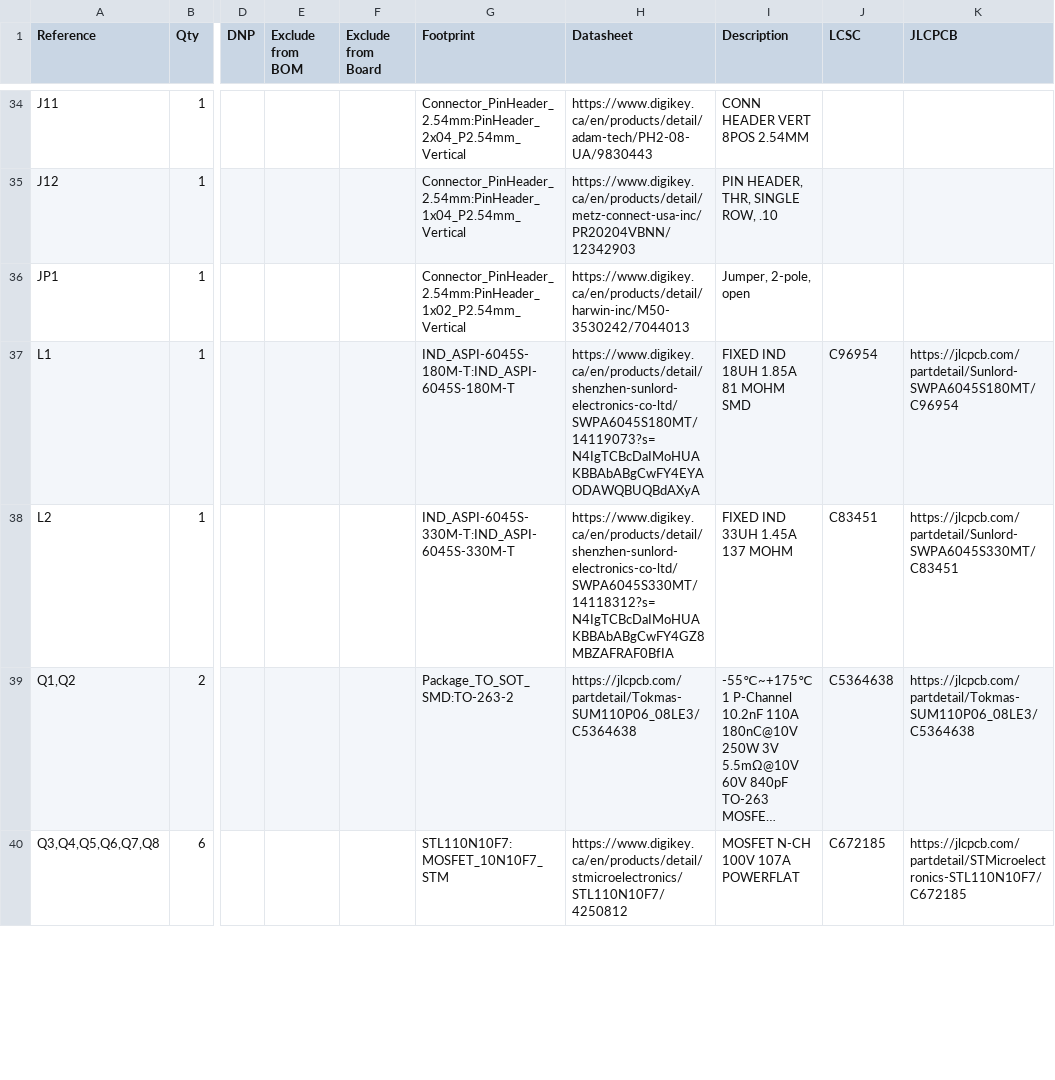
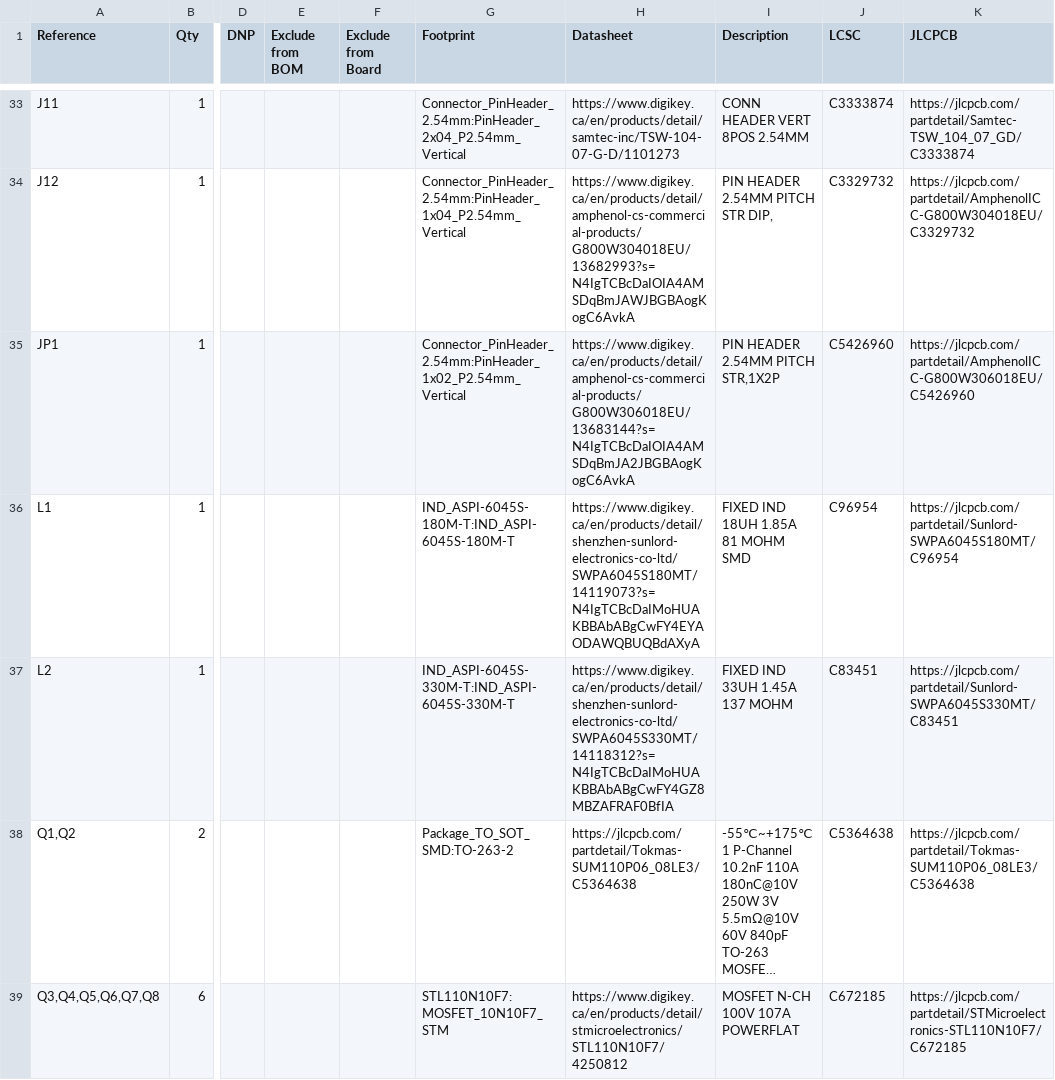
Before and after one commit to Electrium-Mobility/esc-w26, a CSV file: hw/project/esc.csv, drawn as a sheet; only a part is shown, gaps mark what is left out; long unchanged cells end in …; addresses are those after the commit; the diff covers the shown part only; the diff names each change by its address in the sheet, - before the commit and + after, or states it on an @@ line.

Commit message:
Reclear ERC errors and resolve new PCB footprints after LCSC parts shift

```diff
--- a/hw/project/esc.csv
+++ b/hw/project/esc.csv
-H33 (Datasheet): https://www.digikey.ca/en/products/detail/adam-tech/PH2-08-UA/9830443
+H33 (Datasheet): https://www.digikey.ca/en/products/detail/samtec-inc/TSW-104-07-G-D/1101273
-J33 (LCSC): (empty)
+J33 (LCSC): C3333874
-K33 (JLCPCB): (empty)
+K33 (JLCPCB): https://jlcpcb.com/partdetail/Samtec-TSW_104_07_GD/C3333874
-H34 (Datasheet): https://www.digikey.ca/en/products/detail/metz-connect-usa-inc/PR20204VBNN/12342903
+H34 (Datasheet): https://www.digikey.ca/en/products/detail/amphenol-cs-commercial-products/G800W304018EU/13682993?s=N4IgTCBcDaIOIA4AMSDqBmJAWJBGBAogKogC6AvkA
-I34 (Description): PIN HEADER, THR, SINGLE ROW, .10
+I34 (Description): PIN HEADER 2.54MM PITCH STR DIP,
-J34 (LCSC): (empty)
+J34 (LCSC): C3329732
-K34 (JLCPCB): (empty)
+K34 (JLCPCB): https://jlcpcb.com/partdetail/AmphenolICC-G800W304018EU/C3329732
-H35 (Datasheet): https://www.digikey.ca/en/products/detail/harwin-inc/M50-3530242/7044013
+H35 (Datasheet): https://www.digikey.ca/en/products/detail/amphenol-cs-commercial-products/G800W306018EU/13683144?s=N4IgTCBcDaIOIA4AMSDqBmJA2JBGBAogKogC6AvkA
-I35 (Description): Jumper, 2-pole, open
+I35 (Description): PIN HEADER 2.54MM PITCH STR,1X2P
-J35 (LCSC): (empty)
+J35 (LCSC): C5426960
-K35 (JLCPCB): (empty)
+K35 (JLCPCB): https://jlcpcb.com/partdetail/AmphenolICC-G800W306018EU/C5426960
```
Also changed, not shown: 3 added rows, 6 removed rows and 93 edited cells elsewhere in this file, 12 other files.
